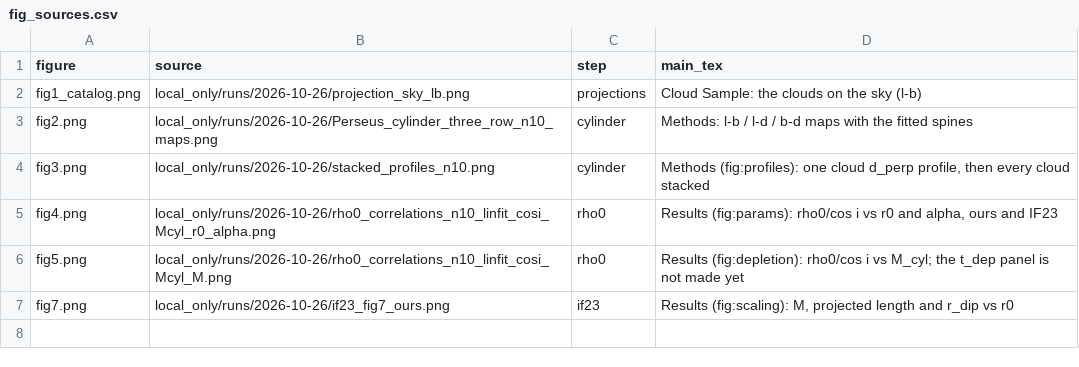
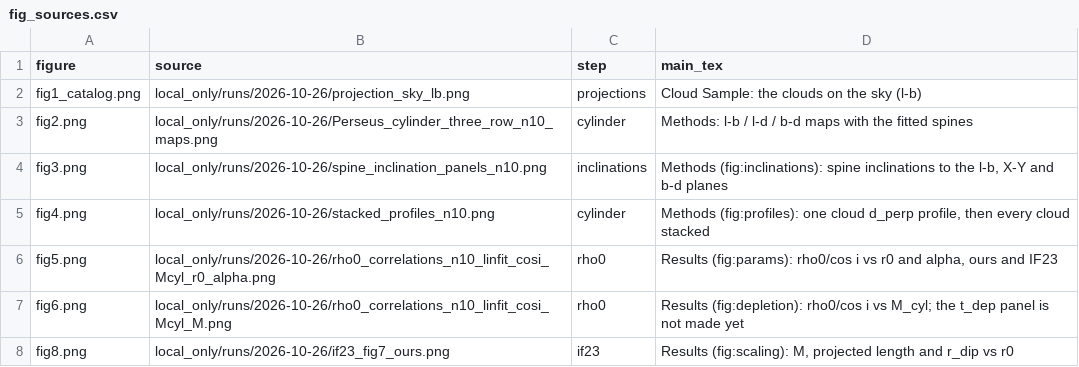
Before and after one commit to thummim-mekuria/dust_3d_clouds, a CSV file: figures/fig_sources.csv, drawn as a sheet.

```diff
--- a/figures/fig_sources.csv
+++ b/figures/fig_sources.csv
@@ -3,5 +3,6 @@ fig1_catalog.png,local_only/runs/2026-10-26/projection_sky_lb.png,projections,Cl
 fig2.png,local_only/runs/2026-10-26/Perseus_cylinder_three_row_n10_maps.png,cylinder,Methods: l-b / l-d / b-d maps with the fitted spines
-fig3.png,local_only/runs/2026-10-26/stacked_profiles_n10.png,cylinder,"Methods (fig:profiles): one cloud d_perp profile, then every cloud stacked"
-fig4.png,local_only/runs/2026-10-26/rho0_correlations_n10_linfit_cosi_Mcyl_r0_alpha.png,rho0,"Results (fig:params): rho0/cos i vs r0 and alpha, ours and IF23"
-fig5.png,local_only/runs/2026-10-26/rho0_correlations_n10_linfit_cosi_Mcyl_M.png,rho0,Results (fig:depletion): rho0/cos i vs M_cyl; the t_dep panel is not made yet
-fig7.png,local_only/runs/2026-10-26/if23_fig7_ours.png,if23,"Results (fig:scaling): M, projected length and r_dip vs r0"
+fig3.png,local_only/runs/2026-10-26/spine_inclination_panels_n10.png,inclinations,"Methods (fig:inclinations): spine inclinations to the l-b, X-Y and b-d planes"
+fig4.png,local_only/runs/2026-10-26/stacked_profiles_n10.png,cylinder,"Methods (fig:profiles): one cloud d_perp profile, then every cloud stacked"
+fig5.png,local_only/runs/2026-10-26/rho0_correlations_n10_linfit_cosi_Mcyl_r0_alpha.png,rho0,"Results (fig:params): rho0/cos i vs r0 and alpha, ours and IF23"
+fig6.png,local_only/runs/2026-10-26/rho0_correlations_n10_linfit_cosi_Mcyl_M.png,rho0,Results (fig:depletion): rho0/cos i vs M_cyl; the t_dep panel is not made yet
+fig8.png,local_only/runs/2026-10-26/if23_fig7_ours.png,if23,"Results (fig:scaling): M, projected length and r_dip vs r0"
```
Also changed, not shown: 8 other files.
